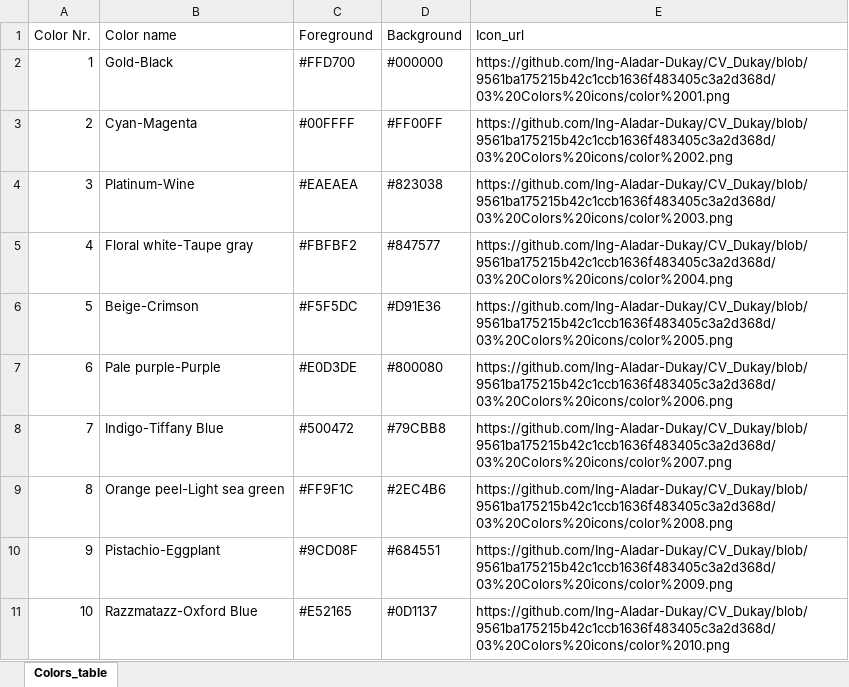
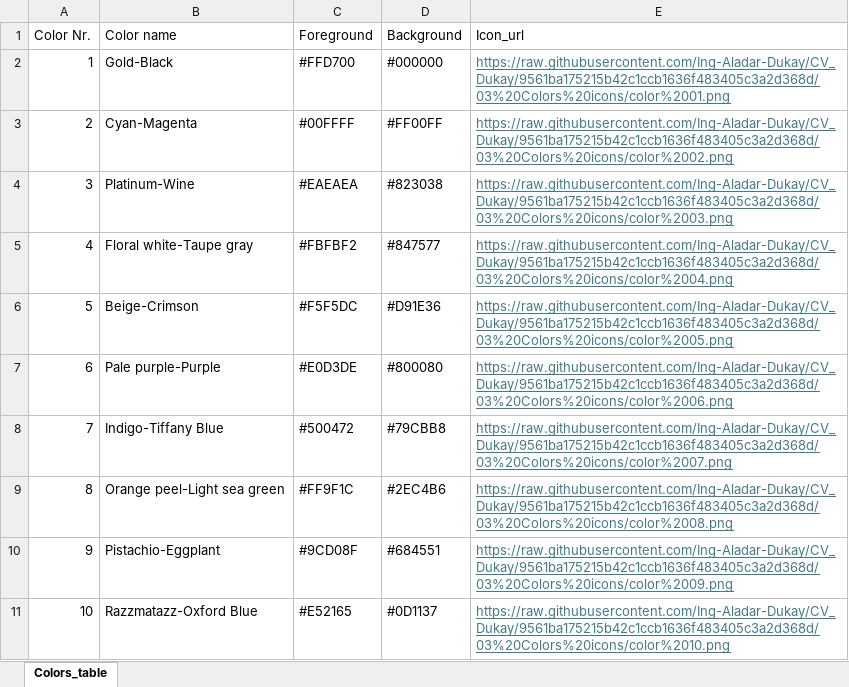
Before and after one commit to Ing-Aladar-Dukay/CV_Dukay, an Excel workbook: Colors.xlsx, sheet Colors_table, drawn as a sheet; values as stored, in another font and other column widths than the file's, no borders; the diff names each change by its address in the sheet, - before the commit and + after, or states it on an @@ line.

Commit message:
Add files via upload

```diff
--- a/Colors.xlsx (sheet Colors_table)
+++ b/Colors.xlsx (sheet Colors_table)
-E2 (Icon_url): https://github.com/Ing-Aladar-Dukay/CV_Dukay/blob/9561ba175215b42c1ccb1636f483405c3a2d368d/03%20Colors%20icons/color%2001.png
+E2 (Icon_url): https://raw.githubusercontent.com/Ing-Aladar-Dukay/CV_Dukay/9561ba175215b42c1ccb1636f483405c3a2d368d/03%20Colors%20icons/color%2001.png
@@ E2:E11 underline: off → on, text colour: black → #467886 @@
-E3 (Icon_url): https://github.com/Ing-Aladar-Dukay/CV_Dukay/blob/9561ba175215b42c1ccb1636f483405c3a2d368d/03%20Colors%20icons/color%2002.png
+E3 (Icon_url): https://raw.githubusercontent.com/Ing-Aladar-Dukay/CV_Dukay/9561ba175215b42c1ccb1636f483405c3a2d368d/03%20Colors%20icons/color%2002.png
-E4 (Icon_url): https://github.com/Ing-Aladar-Dukay/CV_Dukay/blob/9561ba175215b42c1ccb1636f483405c3a2d368d/03%20Colors%20icons/color%2003.png
+E4 (Icon_url): https://raw.githubusercontent.com/Ing-Aladar-Dukay/CV_Dukay/9561ba175215b42c1ccb1636f483405c3a2d368d/03%20Colors%20icons/color%2003.png
-E5 (Icon_url): https://github.com/Ing-Aladar-Dukay/CV_Dukay/blob/9561ba175215b42c1ccb1636f483405c3a2d368d/03%20Colors%20icons/color%2004.png
+E5 (Icon_url): https://raw.githubusercontent.com/Ing-Aladar-Dukay/CV_Dukay/9561ba175215b42c1ccb1636f483405c3a2d368d/03%20Colors%20icons/color%2004.png
-E6 (Icon_url): https://github.com/Ing-Aladar-Dukay/CV_Dukay/blob/9561ba175215b42c1ccb1636f483405c3a2d368d/03%20Colors%20icons/color%2005.png
+E6 (Icon_url): https://raw.githubusercontent.com/Ing-Aladar-Dukay/CV_Dukay/9561ba175215b42c1ccb1636f483405c3a2d368d/03%20Colors%20icons/color%2005.png
-E7 (Icon_url): https://github.com/Ing-Aladar-Dukay/CV_Dukay/blob/9561ba175215b42c1ccb1636f483405c3a2d368d/03%20Colors%20icons/color%2006.png
+E7 (Icon_url): https://raw.githubusercontent.com/Ing-Aladar-Dukay/CV_Dukay/9561ba175215b42c1ccb1636f483405c3a2d368d/03%20Colors%20icons/color%2006.png
-E8 (Icon_url): https://github.com/Ing-Aladar-Dukay/CV_Dukay/blob/9561ba175215b42c1ccb1636f483405c3a2d368d/03%20Colors%20icons/color%2007.png
+E8 (Icon_url): https://raw.githubusercontent.com/Ing-Aladar-Dukay/CV_Dukay/9561ba175215b42c1ccb1636f483405c3a2d368d/03%20Colors%20icons/color%2007.png
-E9 (Icon_url): https://github.com/Ing-Aladar-Dukay/CV_Dukay/blob/9561ba175215b42c1ccb1636f483405c3a2d368d/03%20Colors%20icons/color%2008.png
+E9 (Icon_url): https://raw.githubusercontent.com/Ing-Aladar-Dukay/CV_Dukay/9561ba175215b42c1ccb1636f483405c3a2d368d/03%20Colors%20icons/color%2008.png
-E10 (Icon_url): https://github.com/Ing-Aladar-Dukay/CV_Dukay/blob/9561ba175215b42c1ccb1636f483405c3a2d368d/03%20Colors%20icons/color%2009.png
+E10 (Icon_url): https://raw.githubusercontent.com/Ing-Aladar-Dukay/CV_Dukay/9561ba175215b42c1ccb1636f483405c3a2d368d/03%20Colors%20icons/color%2009.png
-E11 (Icon_url): https://github.com/Ing-Aladar-Dukay/CV_Dukay/blob/9561ba175215b42c1ccb1636f483405c3a2d368d/03%20Colors%20icons/color%2010.png
+E11 (Icon_url): https://raw.githubusercontent.com/Ing-Aladar-Dukay/CV_Dukay/9561ba175215b42c1ccb1636f483405c3a2d368d/03%20Colors%20icons/color%2010.png
```
